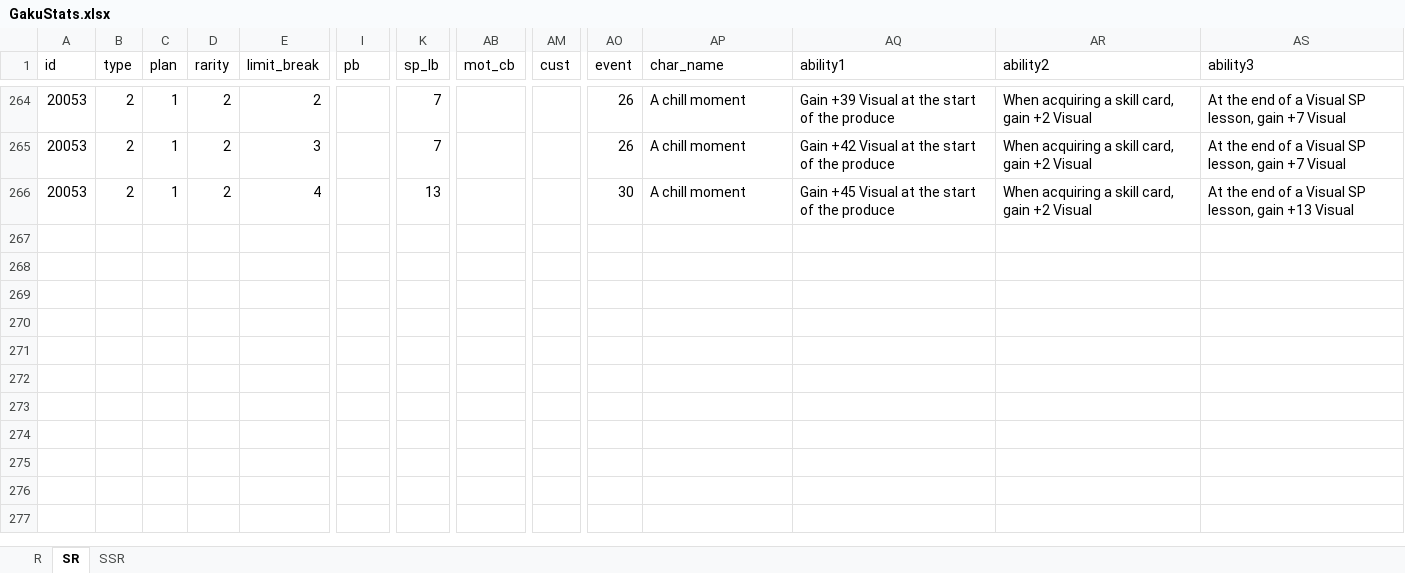
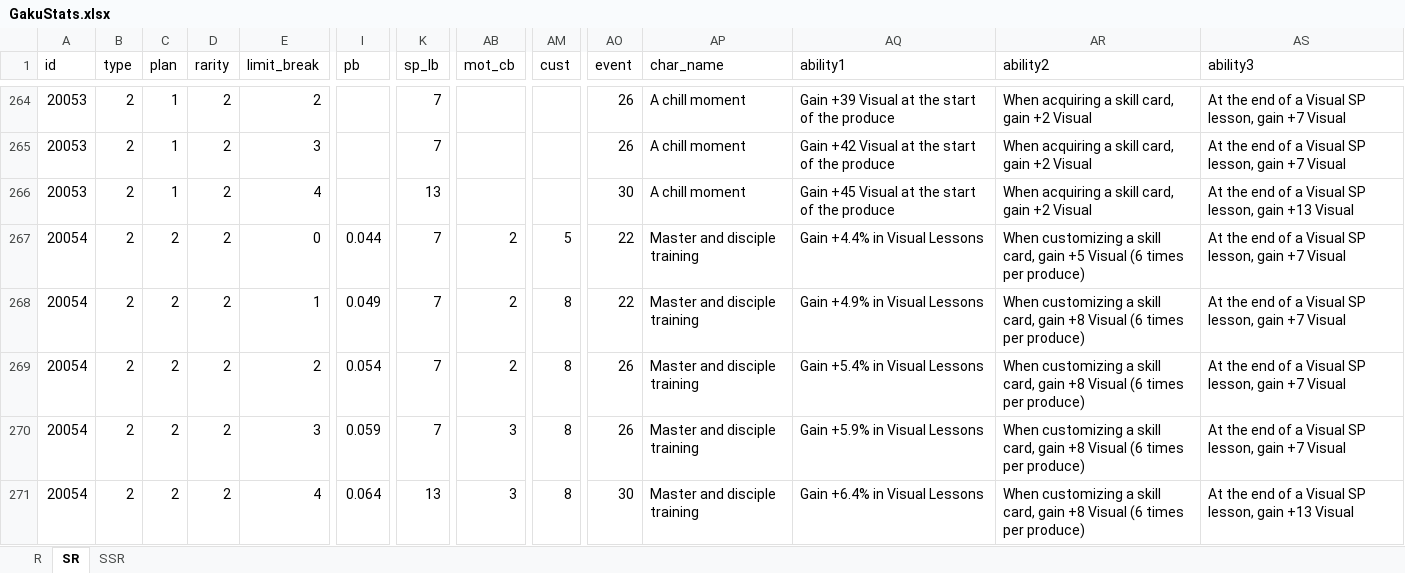
Before and after one commit to ChunAlt/gakumas-tierlist-resources, an Excel workbook: GakuConverter/GakuStats.xlsx, sheet SR, drawn as a sheet; only a part is shown, gaps mark what is left out; values as stored, in another font and other column widths than the file's, no borders; rows hold the shown columns only; the diff names each change by its address in the sheet, - before the commit and + after, or states it on an @@ line.

```diff
--- a/GakuConverter/GakuStats.xlsx (sheet SR)
+++ b/GakuConverter/GakuStats.xlsx (sheet SR)
+row 267: 20054 | 2 | 2 | 2 | 0 | 0.044 | 7 | 2 | 5 | 22 | Master and disciple training | Gain +4.4% in Visual Lessons | When customizing a skill card, gain +5 Visual (6 times per produce) | At the end of a Visual SP lesson, gain +7 Visual
+row 268: 20054 | 2 | 2 | 2 | 1 | 0.049 | 7 | 2 | 8 | 22 | Master and disciple training | Gain +4.9% in Visual Lessons | When customizing a skill card, gain +8 Visual (6 times per produce) | At the end of a Visual SP lesson, gain +7 Visual
+row 269: 20054 | 2 | 2 | 2 | 2 | 0.054 | 7 | 2 | 8 | 26 | Master and disciple training | Gain +5.4% in Visual Lessons | When customizing a skill card, gain +8 Visual (6 times per produce) | At the end of a Visual SP lesson, gain +7 Visual
+row 270: 20054 | 2 | 2 | 2 | 3 | 0.059 | 7 | 3 | 8 | 26 | Master and disciple training | Gain +5.9% in Visual Lessons | When customizing a skill card, gain +8 Visual (6 times per produce) | At the end of a Visual SP lesson, gain +7 Visual
+row 271: 20054 | 2 | 2 | 2 | 4 | 0.064 | 13 | 3 | 8 | 30 | Master and disciple training | Gain +6.4% in Visual Lessons | When customizing a skill card, gain +8 Visual (6 times per produce) | At the end of a Visual SP lesson, gain +13 Visual
```
Also changed, not shown: sheet SSR, 8 other files.
